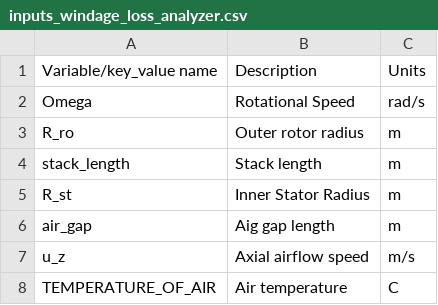
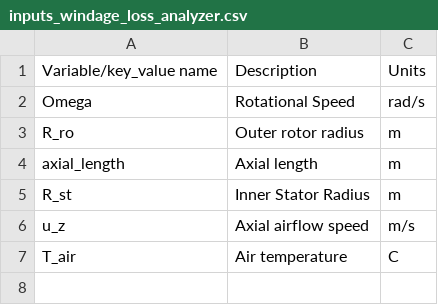
Before and after one commit to Severson-Group/eMach, a CSV file: docs/source/general_analyzers/inputs_windage_loss_analyzer.csv, drawn as a sheet.

```diff
--- a/docs/source/general_analyzers/inputs_windage_loss_analyzer.csv
+++ b/docs/source/general_analyzers/inputs_windage_loss_analyzer.csv
@@ -3,6 +3,5 @@ Variable/key_value name,Description,Units
         R_ro,Outer rotor radius ,m
-        stack_length,Stack length,m
+        axial_length,Axial length,m
         R_st,Inner Stator Radius,m
-        air_gap,Aig gap length,m
         u_z,Axial airflow speed ,m/s
-        TEMPERATURE_OF_AIR,Air temperature,C
+T_air,Air temperature,C
```
Also changed, not shown: docs/source/SPM_Analyzers/inputs_dimensions.csv, docs/source/SPM_Analyzers/inputs_dimensions_rotor_thermal.csv, 16 other files.
